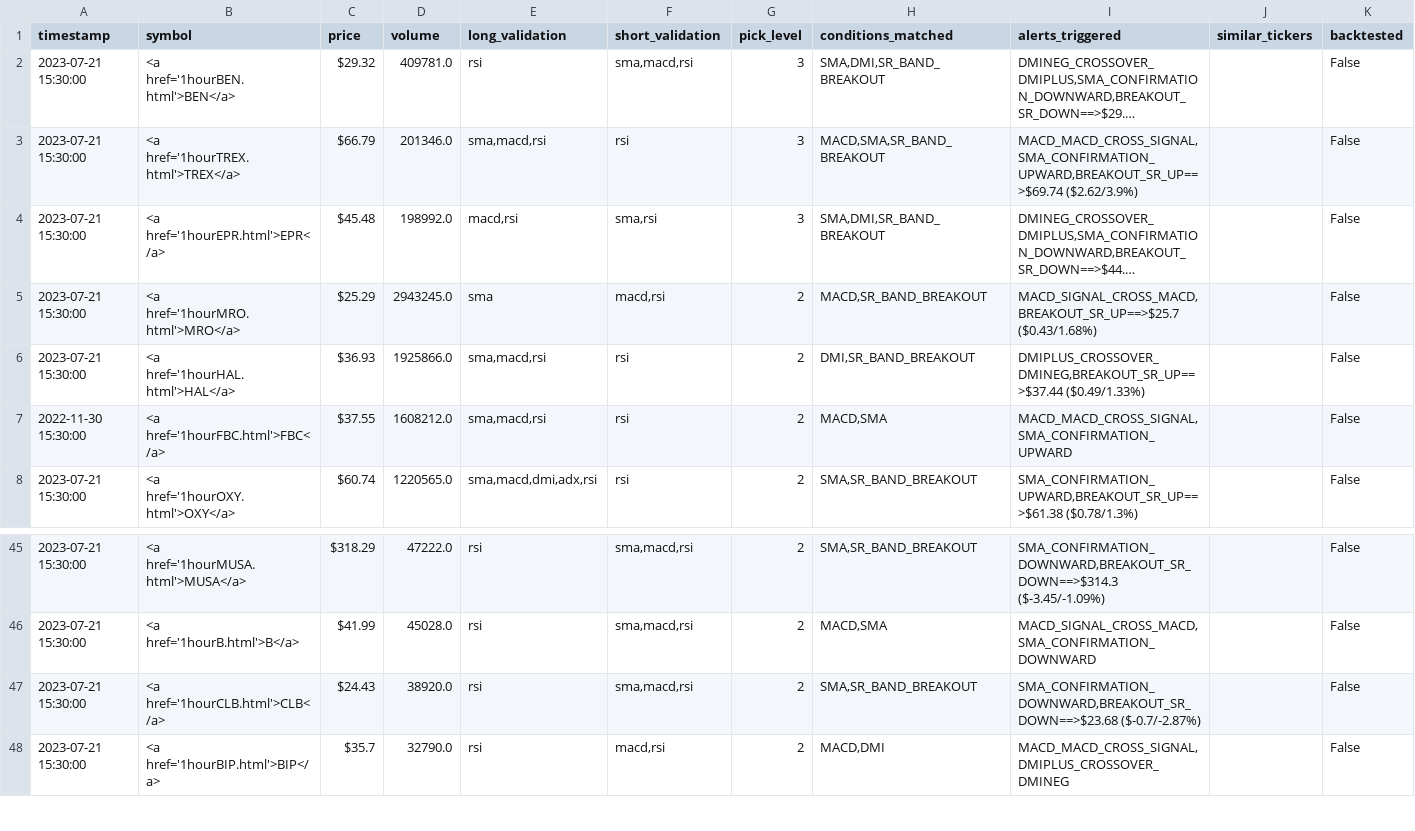
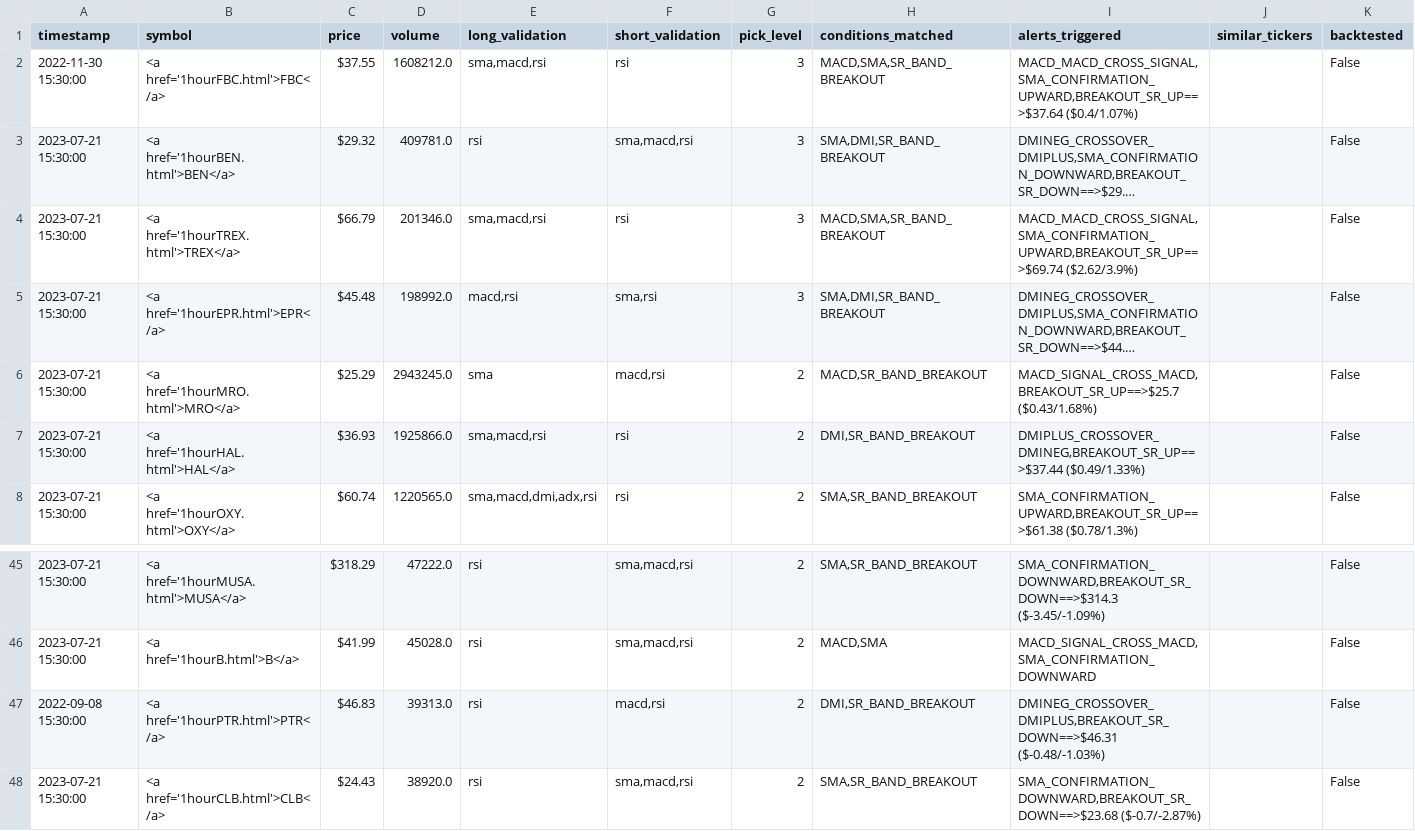
Before and after one commit to sourdiesel1202/money_printer_go_brrr, a CSV file: mpb.csv, drawn as a sheet; only a part is shown, gaps mark what is left out; the shorter side is filled out with more unchanged rows; long unchanged cells end in …; removed rows and columns are numbered as before the commit, all else as after; rows hold the shown columns only; the diff names each change by its address in the sheet, - before the commit and + after, or states it on an @@ line.

```diff
--- a/mpb.csv
+++ b/mpb.csv
+row 2: 2022-11-30 15:30:00 | <a href='1hourFBC.html'>FBC</a> | $37.55 | 1608212.0 | sma,macd,rsi | rsi | 3 | MACD,SMA,SR_BAND_BREAKOUT | MACD_MACD_CROSS_SIGNAL,SMA_CONFIRMATION_UPWARD,BREAKOUT_SR_UP==>$37.64 ($0.4/1.07%) |  | False
-row 7: 2022-11-30 15:30:00 | <a href='1hourFBC.html'>FBC</a> | $37.55 | 1608212.0 | sma,macd,rsi | rsi | 2 | MACD,SMA | MACD_MACD_CROSS_SIGNAL,SMA_CONFIRMATION_UPWARD |  | False
+row 47: 2022-09-08 15:30:00 | <a href='1hourPTR.html'>PTR</a> | $46.83 | 39313.0 | rsi | macd,rsi | 2 | DMI,SR_BAND_BREAKOUT | DMINEG_CROSSOVER_DMIPLUS,BREAKOUT_SR_DOWN==>$46.31 ($-0.48/-1.03%) |  | False
```
Also changed, not shown: 9 other files.
